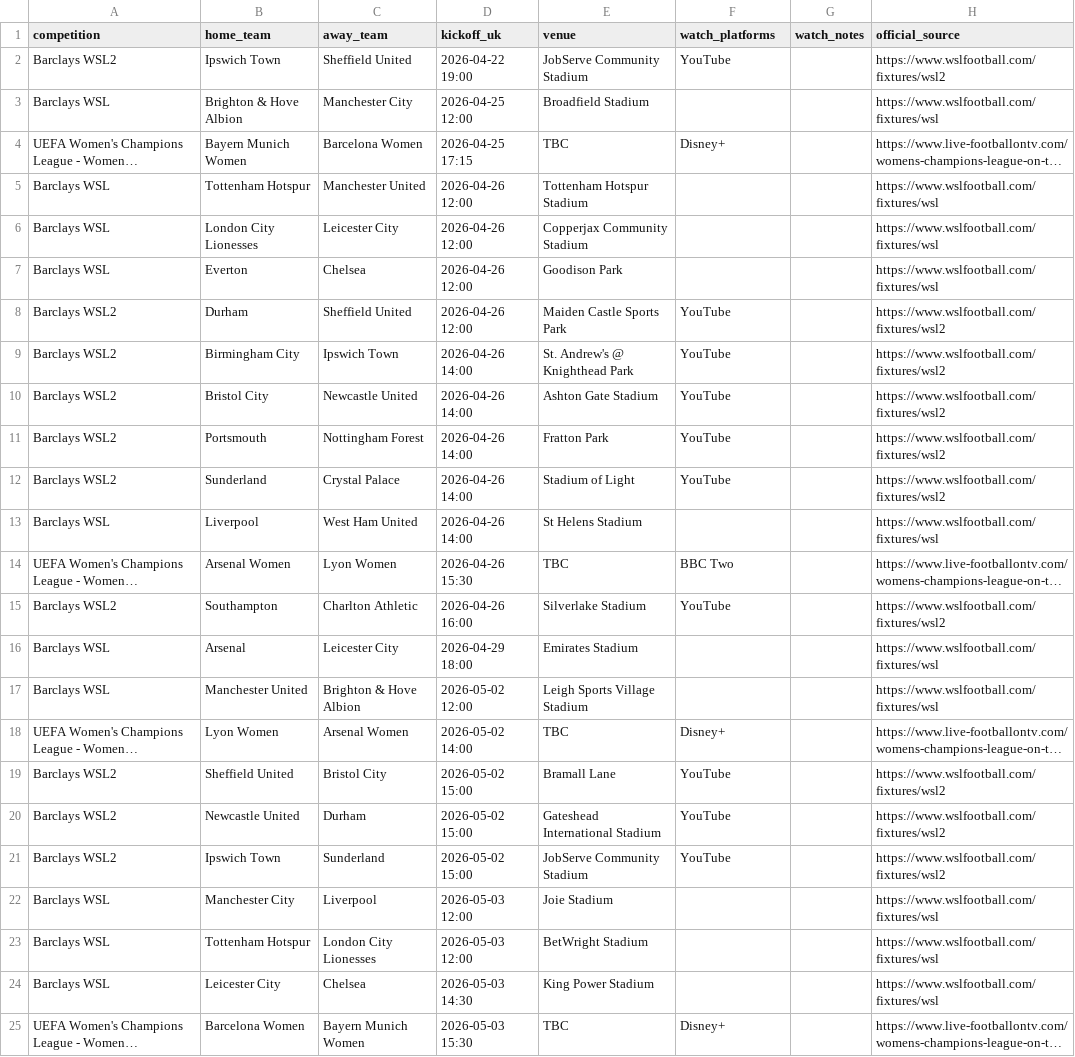
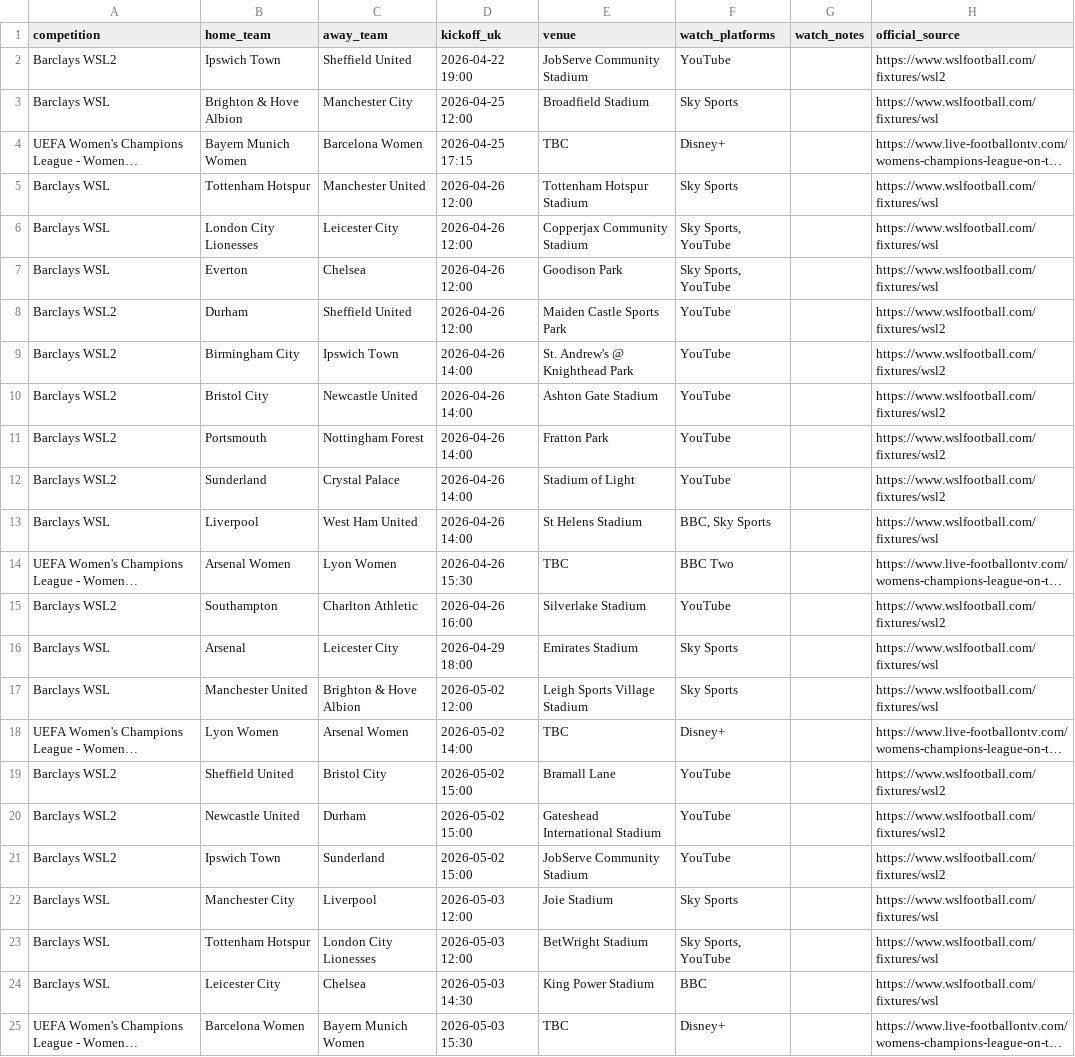
Before and after one commit to claremcewen/football-fixture-app-clean, a CSV file: data/fixtures_all.csv, drawn as a sheet; only a part is shown; long unchanged cells end in …; the diff names each change by its address in the sheet, - before the commit and + after, or states it on an @@ line.

Commit message:
update-fixtures
Update fixtures capability and refinements to UI

```diff
--- a/data/fixtures_all.csv
+++ b/data/fixtures_all.csv
-F3 (watch_platforms): (empty)
+F3 (watch_platforms): Sky Sports
-F5 (watch_platforms): (empty)
+F5 (watch_platforms): Sky Sports
-F6:F7 (watch_platforms): (empty)
+F6:F7 (watch_platforms): Sky Sports, YouTube
-F13 (watch_platforms): (empty)
+F13 (watch_platforms): BBC, Sky Sports
-F16:F17 (watch_platforms): (empty)
+F16:F17 (watch_platforms): Sky Sports
-F22 (watch_platforms): (empty)
+F22 (watch_platforms): Sky Sports
-F23 (watch_platforms): (empty)
+F23 (watch_platforms): Sky Sports, YouTube
-F24 (watch_platforms): (empty)
+F24 (watch_platforms): BBC
```
Also changed, not shown: 1 other file.
